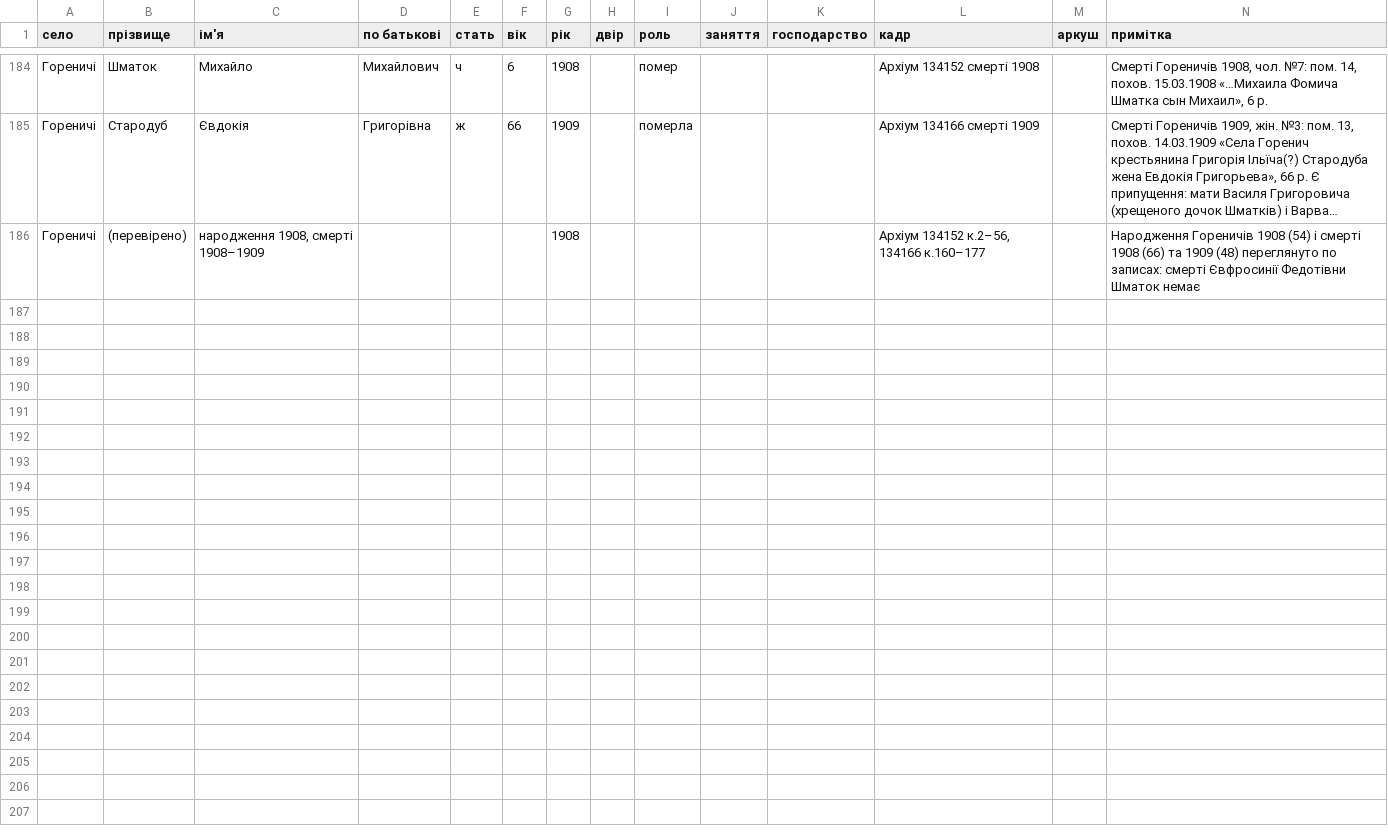
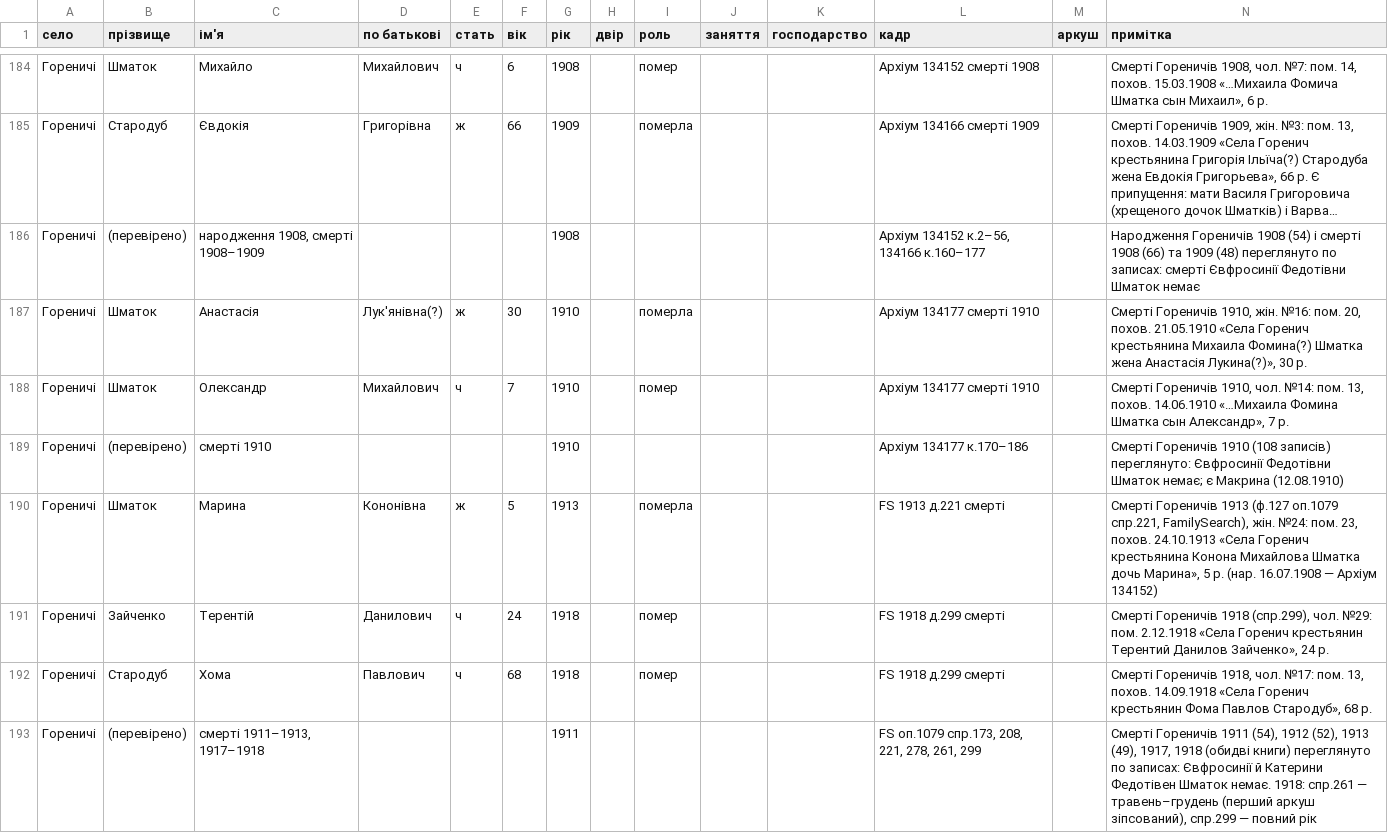
Before and after one commit to tut-maks/rid-shutykh, a CSV file: facts/baza/src_cdiak_horenychi.csv, drawn as a sheet; only a part is shown, gaps mark what is left out; long unchanged cells end in ….

```diff
--- a/facts/baza/src_cdiak_horenychi.csv
+++ b/facts/baza/src_cdiak_horenychi.csv
@@ -186 +186,8 @@
 Гореничі;(перевірено);народження 1908, смерті 1908–1909;;;;1908;;;;;Архіум 134152 к.2–56, 134166 к.160–177;;"Народження Гореничів 1908 (54) і смерті 1908 (66) та 1909 (48) переглянуто по записах: смерті Євфросинії Федотівни Шматок немає"
+Гореничі;Шматок;Анастасія;Лук'янівна(?);ж;30;1910;;померла;;;Архіум 134177 смерті 1910;;"Смерті Гореничів 1910, жін. №16: пом. 20, похов. 21.05.1910 «Села Горенич крестьянина Михаила Фомина(?) Шматка жена Анастасія Лукина(?)», 30 р."
+Гореничі;Шматок;Олександр;Михайлович;ч;7;1910;;помер;;;Архіум 134177 смерті 1910;;"Смерті Гореничів 1910, чол. №14: пом. 13, похов. 14.06.1910 «…Михаила Фомина Шматка сын Александр», 7 р."
+Гореничі;(перевірено);смерті 1910;;;;1910;;;;;Архіум 134177 к.170–186;;"Смерті Гореничів 1910 (108 записів) переглянуто: Євфросинії Федотівни Шматок немає; є Макрина (12.08.1910)"
+Гореничі;Шматок;Марина;Кононівна;ж;5;1913;;померла;;;FS 1913 д.221 смерті;;"Смерті Гореничів 1913 (ф.127 оп.1079 спр.221, FamilySearch), жін. №24: пом. 23, похов. 24.10.1913 «Села Горенич крестьянина Конона Михайлова Шматка дочь Марина», 5 р. (нар. 16.07.1908 — Архіум 134152)"
+Гореничі;Зайченко;Терентій;Данилович;ч;24;1918;;помер;;;FS 1918 д.299 смерті;;"Смерті Гореничів 1918 (спр.299), чол. №29: пом. 2.12.1918 «Села Горенич крестьянин Терентий Данилов Зайченко», 24 р."
+Гореничі;Стародуб;Хома;Павлович;ч;68;1918;;помер;;;FS 1918 д.299 смерті;;"Смерті Гореничів 1918, чол. №17: пом. 13, похов. 14.09.1918 «Села Горенич крестьянин Фома Павлов Стародуб», 68 р."
+Гореничі;(перевірено);смерті 1911–1913, 1917–1918;;;;1911;;;;;FS оп.1079 спр.173, 208, 221, 278, 261, 299;;"Смерті Гореничів 1911 (54), 1912 (52), 1913 (49), 1917, 1918 (обидві книги) переглянуто по записах: Євфросинії й Катерини Федотівен Шматок немає. 1918: спр.261 — травень–грудень (перший аркуш зіпсований), спр.299 — повний рік"
```
